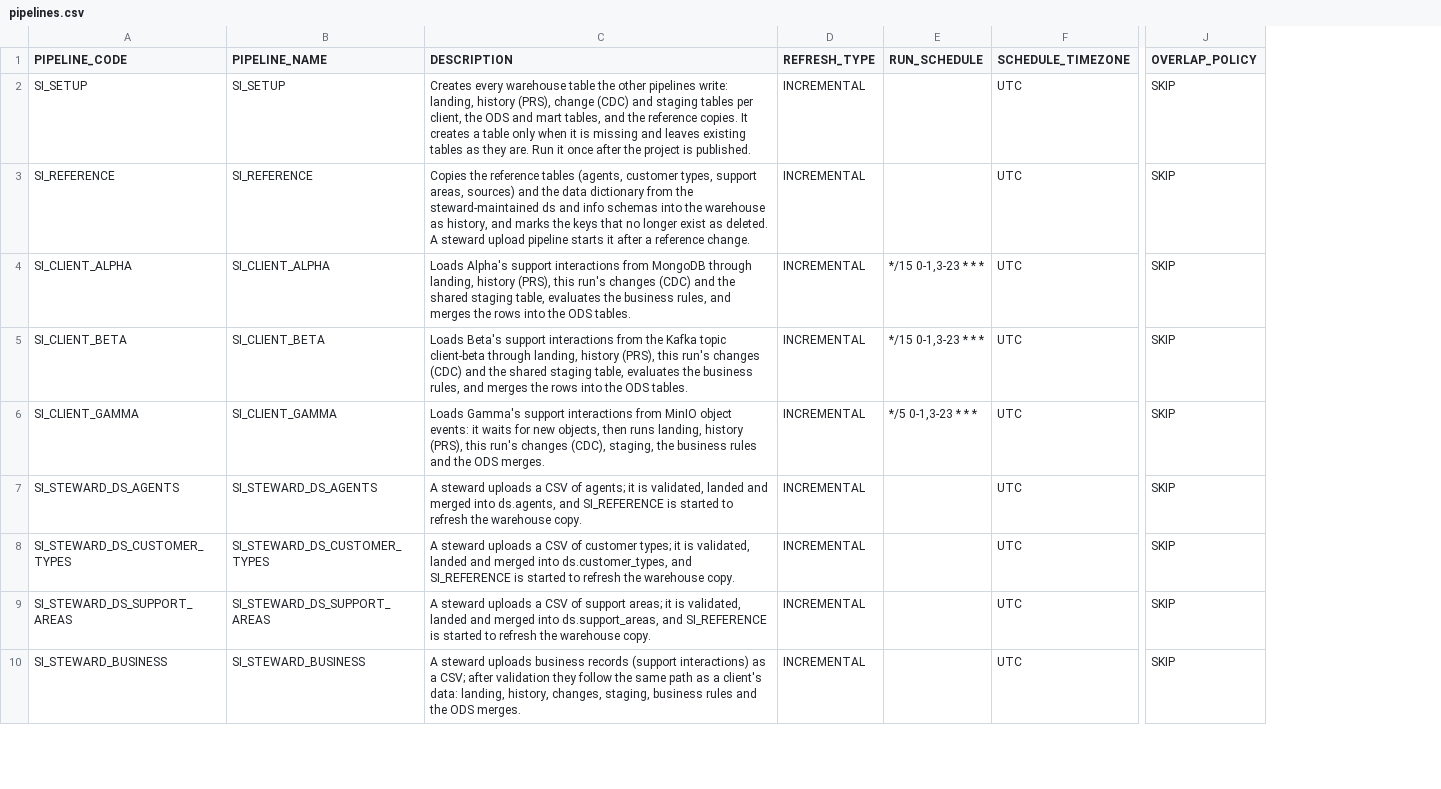
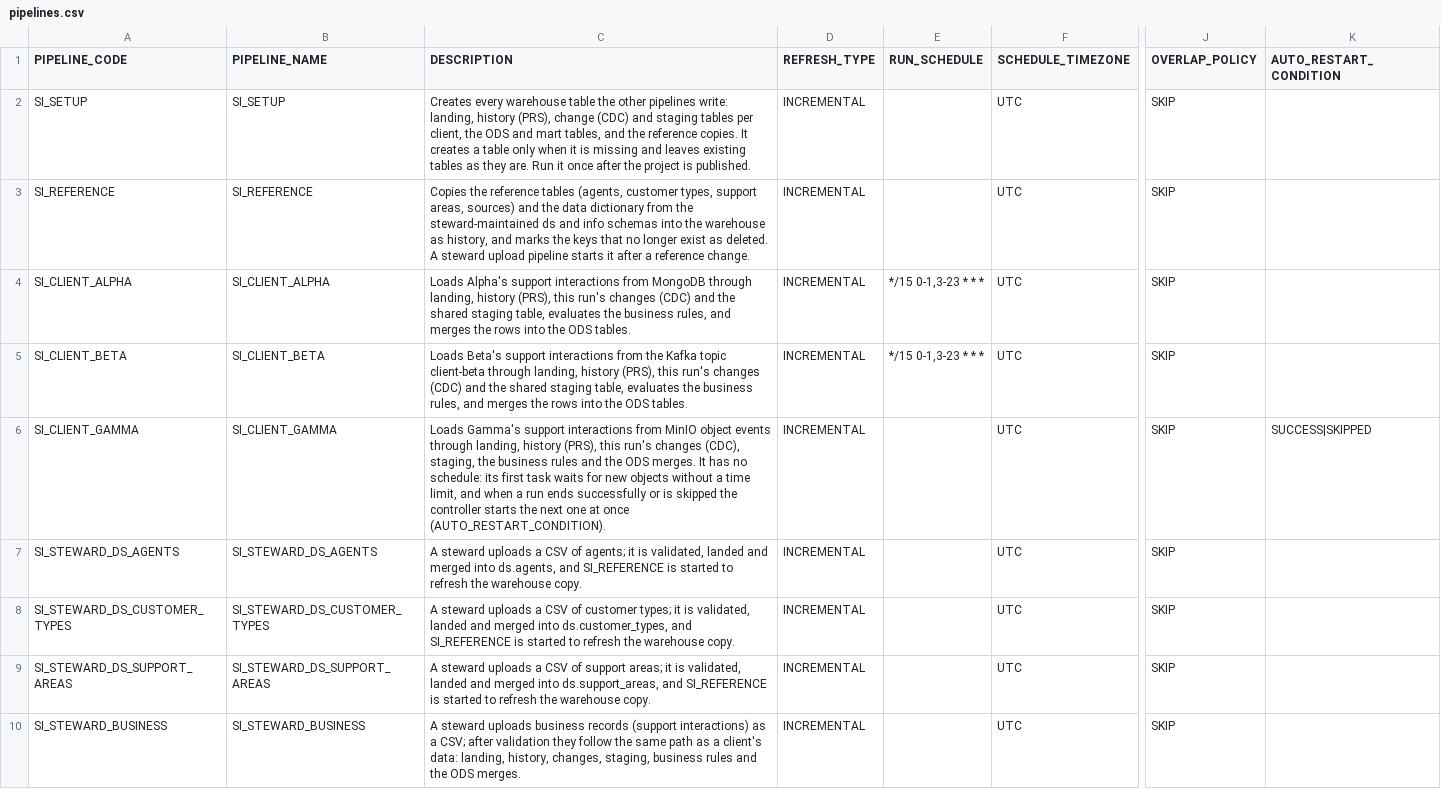
Before and after one commit to etl-craft/support-insights, a CSV file: project/config/pipelines.csv, drawn as a sheet; only a part is shown, gaps mark what is left out; the diff names each change by its address in the sheet, - before the commit and + after, or states it on an @@ line.

Commit message:
feat(config): Gamma restarts itself instead of running on a schedule (S8.B) (#20)

```diff
--- a/project/config/pipelines.csv
+++ b/project/config/pipelines.csv
+column K (AUTO_RESTART_CONDITION), row 6: SUCCESS|SKIPPED
-C6 (DESCRIPTION): …MinIO object events: it waits for new objects, then runs landing, history (PRS), this run's changes (CDC), staging, the business rules and the ODS merges.
+C6 (DESCRIPTION): …MinIO object events through landing, history (PRS), this run's changes (CDC), staging, the business rules and the ODS merges. It has no schedule: its first task waits for new objects without a time limit, and when a run ends successfully or is skipped the controller starts the next one at once (AUTO_RESTART_CONDITION).
-E6 (RUN_SCHEDULE): */5 0-1,3-23 * * *
+E6 (RUN_SCHEDULE): (empty)
```
Also changed, not shown: project/config/task_parameters.csv.
